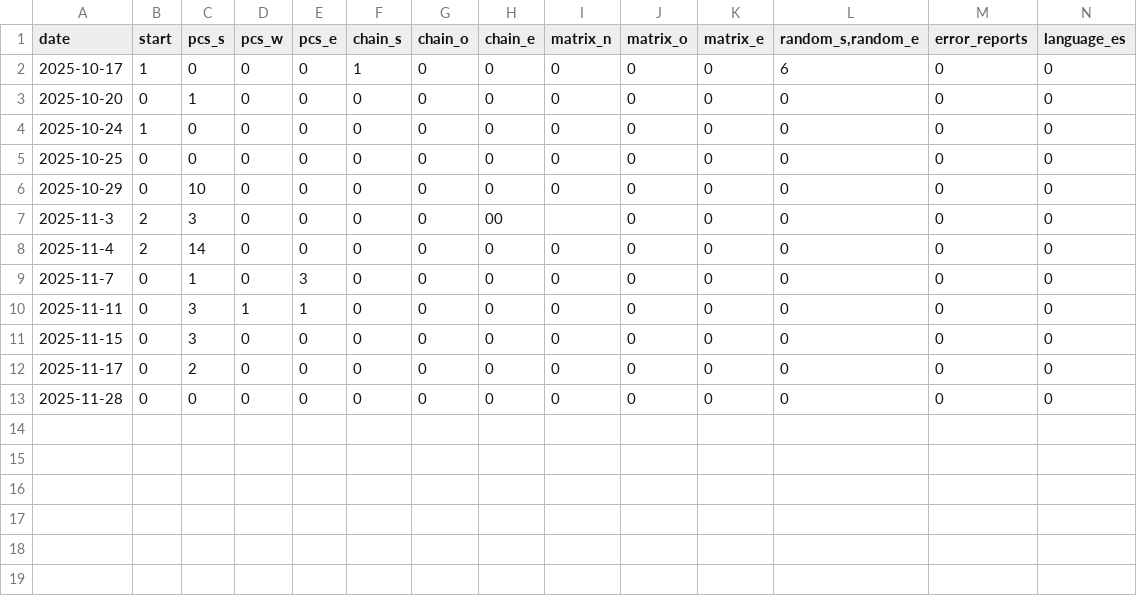
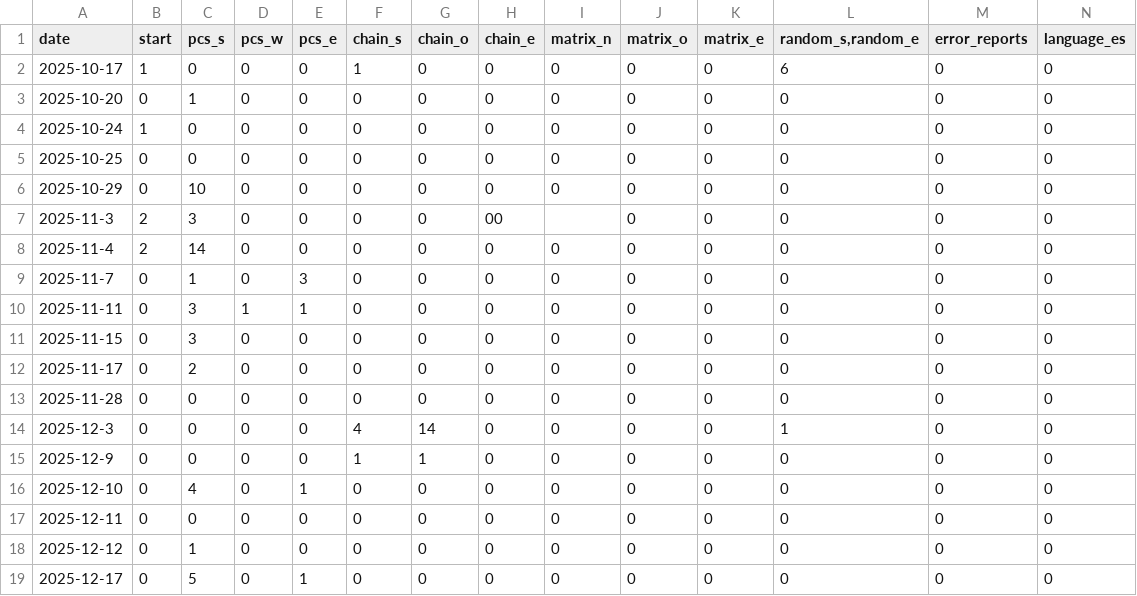
Before and after one commit to rvalla/caltoolsbot, a CSV file: data/usage.csv, drawn as a sheet; only a part is shown; rows hold the shown columns only; the diff names each change by its address in the sheet, - before the commit and + after, or states it on an @@ line.

Commit message:
Updating usage data...

```diff
--- a/data/usage.csv
+++ b/data/usage.csv
+row 14: 2025-12-3 | 0 | 0 | 0 | 0 | 4 | 14 | 0 | 0 | 0 | 0 | 1 | 0 | 0
+row 15: 2025-12-9 | 0 | 0 | 0 | 0 | 1 | 1 | 0 | 0 | 0 | 0 | 0 | 0 | 0
+row 16: 2025-12-10 | 0 | 4 | 0 | 1 | 0 | 0 | 0 | 0 | 0 | 0 | 0 | 0 | 0
+row 17: 2025-12-11 | 0 | 0 | 0 | 0 | 0 | 0 | 0 | 0 | 0 | 0 | 0 | 0 | 0
+row 18: 2025-12-12 | 0 | 1 | 0 | 0 | 0 | 0 | 0 | 0 | 0 | 0 | 0 | 0 | 0
+row 19: 2025-12-17 | 0 | 5 | 0 | 1 | 0 | 0 | 0 | 0 | 0 | 0 | 0 | 0 | 0
```
